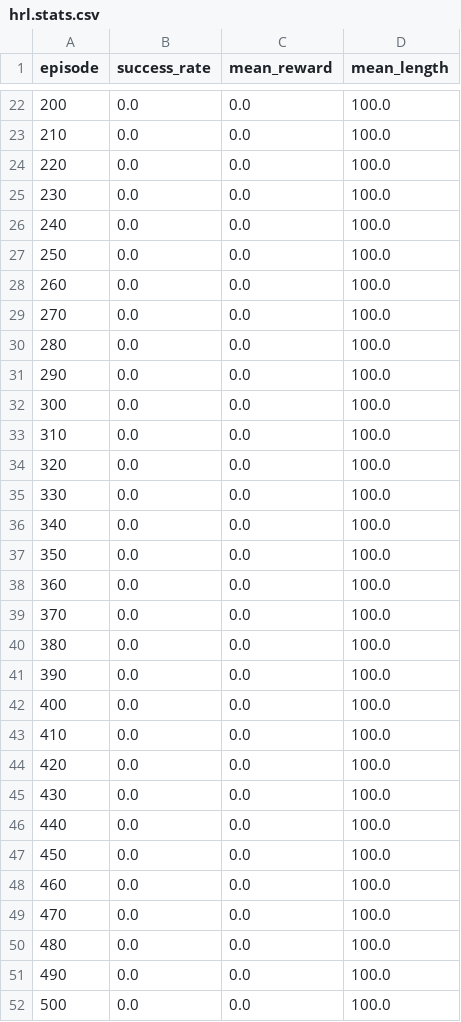
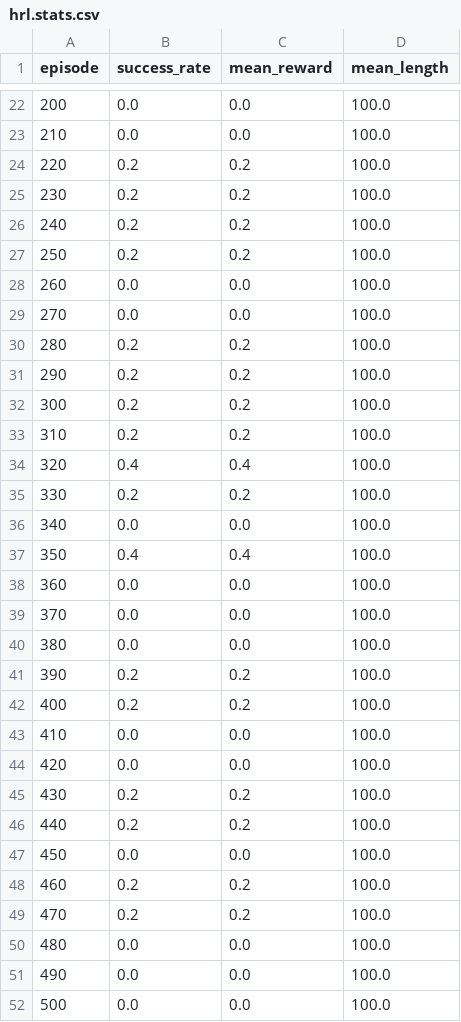
Before and after one commit to Hadi-PartoviAria/Epistemic_RL, a CSV file: chop_cup_rl/results_comparison/hrl.stats.csv, drawn as a sheet; only a part is shown, gaps mark what is left out; the diff covers the shown part only.

```diff
--- a/chop_cup_rl/results_comparison/hrl.stats.csv
+++ b/chop_cup_rl/results_comparison/hrl.stats.csv
@@ -23,16 +23,16 @@ episode,success_rate,mean_reward,mean_length
 210,0.0,0.0,100.0
-220,0.0,0.0,100.0
-230,0.0,0.0,100.0
-240,0.0,0.0,100.0
-250,0.0,0.0,100.0
+220,0.2,0.2,100.0
+230,0.2,0.2,100.0
+240,0.2,0.2,100.0
+250,0.2,0.2,100.0
 260,0.0,0.0,100.0
 270,0.0,0.0,100.0
-280,0.0,0.0,100.0
-290,0.0,0.0,100.0
-300,0.0,0.0,100.0
-310,0.0,0.0,100.0
-320,0.0,0.0,100.0
-330,0.0,0.0,100.0
+280,0.2,0.2,100.0
+290,0.2,0.2,100.0
+300,0.2,0.2,100.0
+310,0.2,0.2,100.0
+320,0.4,0.4,100.0
+330,0.2,0.2,100.0
 340,0.0,0.0,100.0
-350,0.0,0.0,100.0
+350,0.4,0.4,100.0
 360,0.0,0.0,100.0
@@ -40,11 +40,11 @@ episode,success_rate,mean_reward,mean_length
 380,0.0,0.0,100.0
-390,0.0,0.0,100.0
-400,0.0,0.0,100.0
+390,0.2,0.2,100.0
+400,0.2,0.2,100.0
 410,0.0,0.0,100.0
 420,0.0,0.0,100.0
-430,0.0,0.0,100.0
-440,0.0,0.0,100.0
+430,0.2,0.2,100.0
+440,0.2,0.2,100.0
 450,0.0,0.0,100.0
-460,0.0,0.0,100.0
-470,0.0,0.0,100.0
+460,0.2,0.2,100.0
+470,0.2,0.2,100.0
 480,0.0,0.0,100.0
```
Also changed, not shown: 102 edited cells elsewhere in this file, chop_cup_rl/results/chop_cup.stats.csv, chop_cup_rl/results_comparison/herl_qrm.stats.csv, 29 other files.
